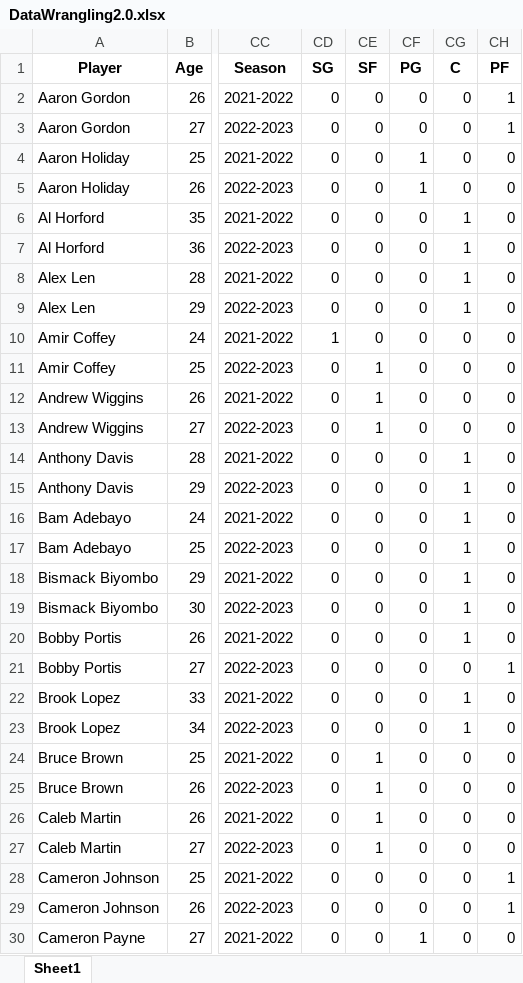
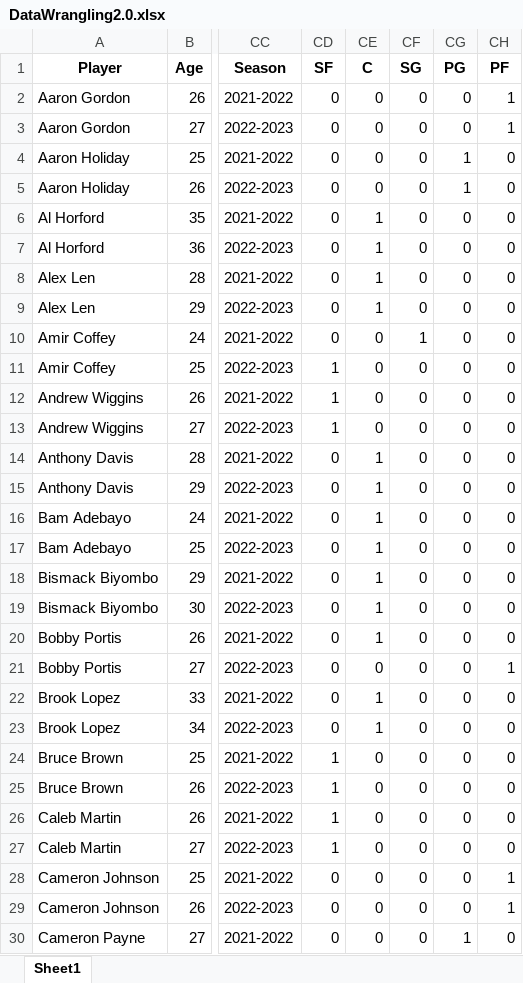
Before and after one commit to criemannt/Capstone-Two-Data-Wrangling, an Excel workbook: Capstone 2 Data Wrangling/DataWrangling2.0.xlsx, sheet Sheet1, drawn as a sheet; only a part is shown, gaps mark what is left out; values as stored, in another font and other column widths than the file's, no borders; the diff covers the shown part only; the diff names each change by its address in the sheet, - before the commit and + after, or states it on an @@ line.

Commit message:
prediction dataset wrangling

```diff
--- a/Capstone 2 Data Wrangling/DataWrangling2.0.xlsx (sheet Sheet1)
+++ b/Capstone 2 Data Wrangling/DataWrangling2.0.xlsx (sheet Sheet1)
-CD1: SG
+CD1: SF
-CE1: SF
+CE1: C
-CF1: PG
+CF1: SG
-CG1: C
+CG1: PG
-CF4:CF5 (SG): 1
+CF4:CF5 (SG): 0
-CG4:CG5 (PG): 0
+CG4:CG5 (PG): 1
-CE6:CE9 (C): 0
+CE6:CE9 (C): 1
-CG6:CG9 (PG): 1
+CG6:CG9 (PG): 0
-CD10 (SF): 1
+CD10 (SF): 0
-CF10 (SG): 0
+CF10 (SG): 1
-CD11:CD13 (SF): 0
+CD11:CD13 (SF): 1
-CE11:CE13 (C): 1
+CE11:CE13 (C): 0
-CE14:CE20 (C): 0
+CE14:CE20 (C): 1
-CG14:CG20 (PG): 1
+CG14:CG20 (PG): 0
-CE22:CE23 (C): 0
+CE22:CE23 (C): 1
-CG22:CG23 (PG): 1
+CG22:CG23 (PG): 0
-CD24:CD27 (SF): 0
+CD24:CD27 (SF): 1
-CE24:CE27 (C): 1
+CE24:CE27 (C): 0
-CF30 (SG): 1
+CF30 (SG): 0
-CG30 (PG): 0
+CG30 (PG): 1
```
Also changed, not shown: 392 edited cells elsewhere in this sheet, Capstone 2 Data Wrangling/PlayerTable.xlsx, 3 other files.
